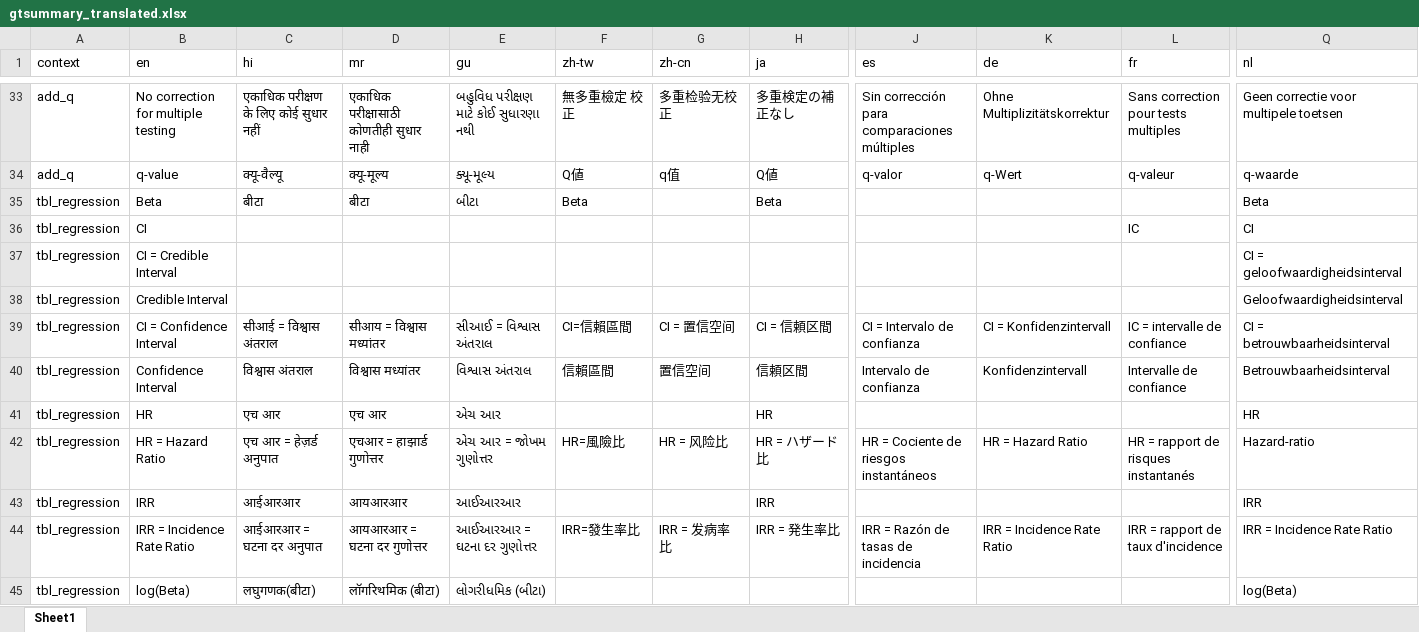
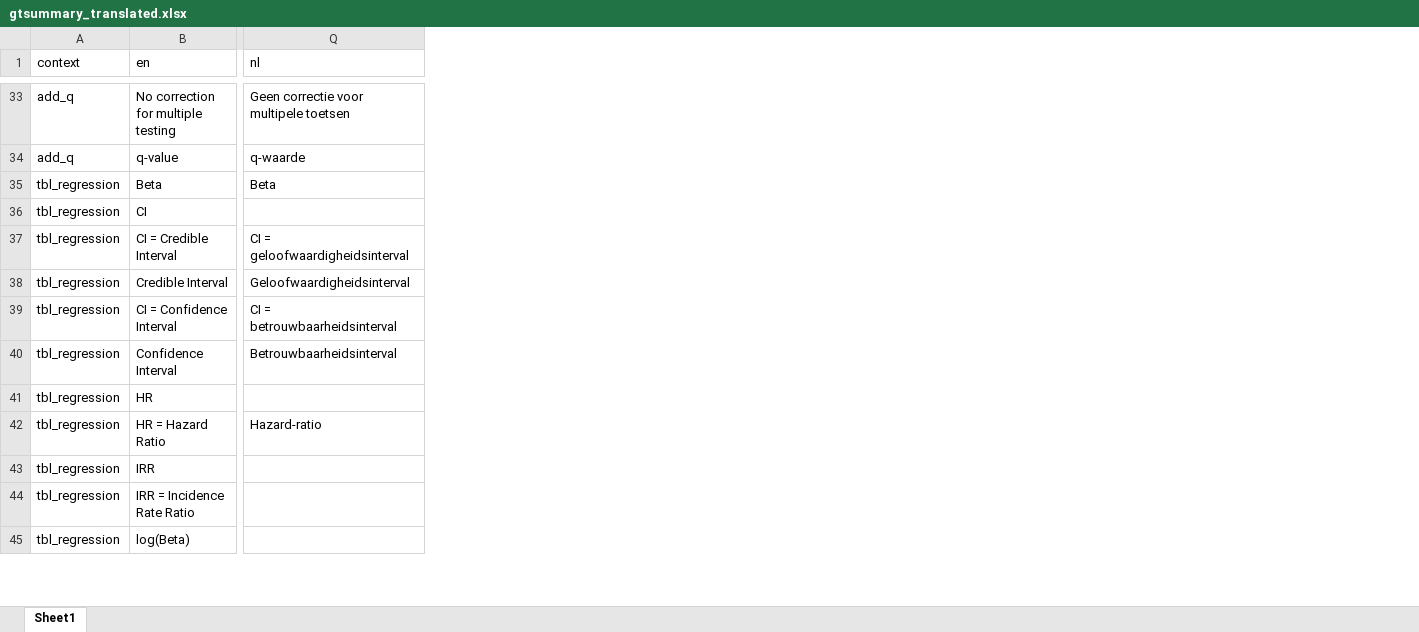
Before and after one commit to ddsjoberg/gtsummary, an Excel workbook: data-raw/gtsummary_translated.xlsx, sheet Sheet1, drawn as a sheet; only a part is shown, gaps mark what is left out; values as stored, in another font and other column widths than the file's, no borders; removed rows and columns are numbered as before the commit, all else as after; the diff covers the shown part only; the diff names each change by its address in the sheet, - before the commit and + after, or states it on an @@ line.

```diff
--- a/data-raw/gtsummary_translated.xlsx (sheet Sheet1)
+++ b/data-raw/gtsummary_translated.xlsx (sheet Sheet1)
@@ column C (hi) hidden, rows 33-45: एकाधिक परीक्षण के लिए कोई सुधार नहीं | क्यू-वैल्यू | बीटा |  |  |  | सीआई = विश्वास अंतराल | विश्वास अंतराल | एच आर | एच आर = हेज़र्ड अनुपात | आईआरआर | आईआरआर = घटना दर अनुपात | लघुगणक(बीटा) @@
@@ column D (mr) hidden, rows 33-45: एकाधिक परीक्षासाठी कोणतीही सुधार नाही | क्यू-मूल्य | बीटा |  |  |  | सीआय = विश्वास मध्यांतर | विश्वास मध्यांतर | एच आर | एचआर = हाझार्ड गुणोत्तर | आयआरआर | आयआरआर = घटना दर गुणोत्तर | लॉगरिथमिक (बीटा) @@
@@ column E (gu) hidden, rows 33-45: બહુવિધ પરીક્ષણ માટે કોઈ સુધારણા નથી | ક્યૂ-મૂલ્ય | બીટા |  |  |  | સીઆઈ = વિશ્વાસ અંતરાલ | વિશ્વાસ અંતરાલ | એચ આર | એચ આર = જોખમ ગુણોત્તર | આઈઆરઆર | આઈઆરઆર = ઘટના દર ગુણોત્તર | લોગરીધમિક (બીટા) @@
@@ column F (zh-tw) hidden, rows 33-44: 無多重檢定 校正 | Q値 | Beta |  |  |  | CI=信賴區間 | 信賴區間 |  | HR=風險比 |  | IRR=發生率比 @@
@@ column G (zh-cn) hidden, rows 33-44: 多重检验无校正 | q值 |  |  |  |  | CI = 置信空间 | 置信空间 |  | HR = 风险比 |  | IRR = 发病率比 @@
@@ column H (ja) hidden, rows 33-44: 多重検定の補正なし | Q値 | Beta |  |  |  | CI = 信頼区間 | 信頼区間 | HR | HR = ハザード比 | IRR | IRR = 発生率比 @@
@@ column J (es) hidden, rows 33-44: Sin corrección para comparaciones múltiples | q-valor |  |  |  |  | CI = Intervalo de confianza | Intervalo de confianza |  | HR = Cociente de riesgos instantáneos |  | IRR = Razón de tasas de incidencia @@
@@ column K (de) hidden, rows 33-44: Ohne Multiplizitätskorrektur | q-Wert |  |  |  |  | CI = Konfidenzintervall | Konfidenzintervall |  | HR = Hazard Ratio |  | IRR = Incidence Rate Ratio @@
@@ column L (fr) hidden, rows 33-44: Sans correction pour tests multiples | q-valeur |  | IC |  |  | IC = intervalle de confiance | Intervalle de confiance |  | HR = rapport de risques instantanés |  | IRR = rapport de taux d'incidence @@
-Q36 (nl): CI
+Q36 (nl): (empty)
-Q41 (nl): HR
+Q41 (nl): (empty)
-Q43 (nl): IRR
+Q43 (nl): (empty)
-Q44 (nl): IRR = Incidence Rate Ratio
+Q44 (nl): (empty)
-Q45 (nl): log(Beta)
+Q45 (nl): (empty)
```
Also changed, not shown: 1 added row, 3 removed columns and 18 edited cells elsewhere in this sheet, 3 other files.
